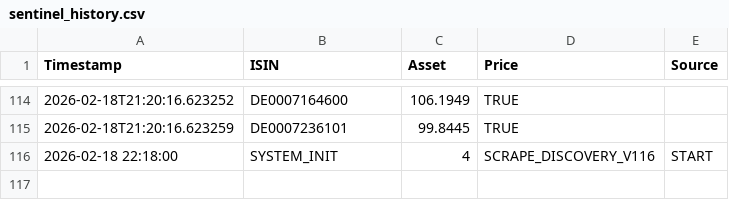
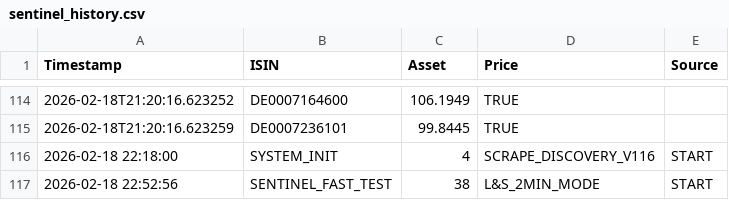
Before and after one commit to astiehm81-eng/Aureum-Sentinel, a CSV file: sentinel_history.csv, drawn as a sheet; only a part is shown, gaps mark what is left out.

Commit message:
Aureum Sentinel: Automatisches Daten-Update [skip ci]

```diff
--- a/sentinel_history.csv
+++ b/sentinel_history.csv
@@ -116 +116,2 @@ Timestamp,ISIN,Asset,Price,Source
 2026-02-18 22:18:00,SYSTEM_INIT,4,SCRAPE_DISCOVERY_V116,START
+2026-02-18 22:52:56,SENTINEL_FAST_TEST,38,L&S_2MIN_MODE,START
```
